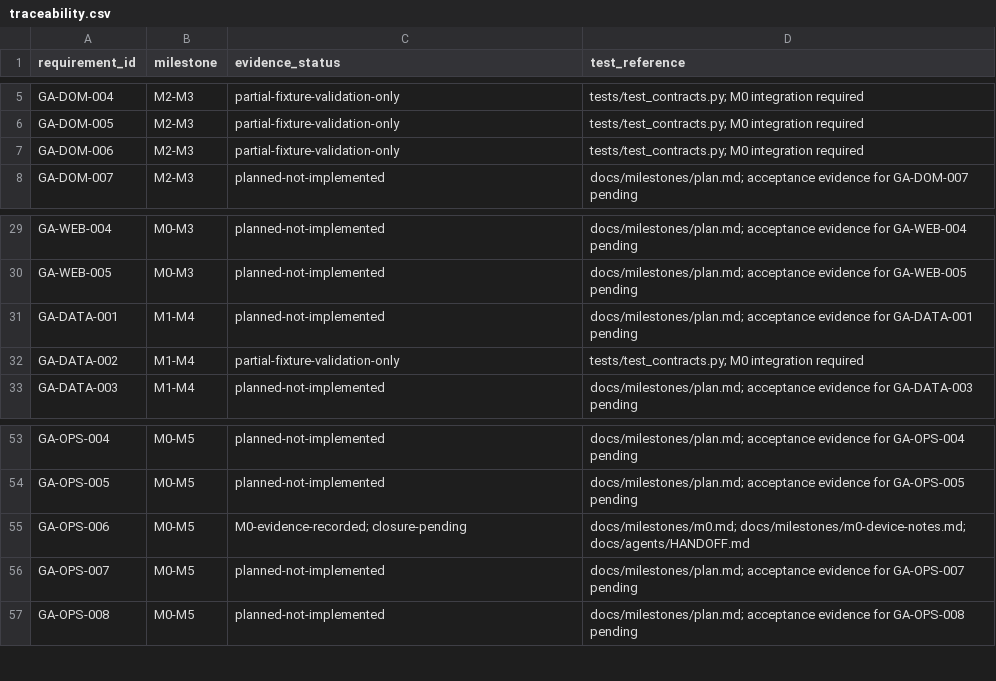
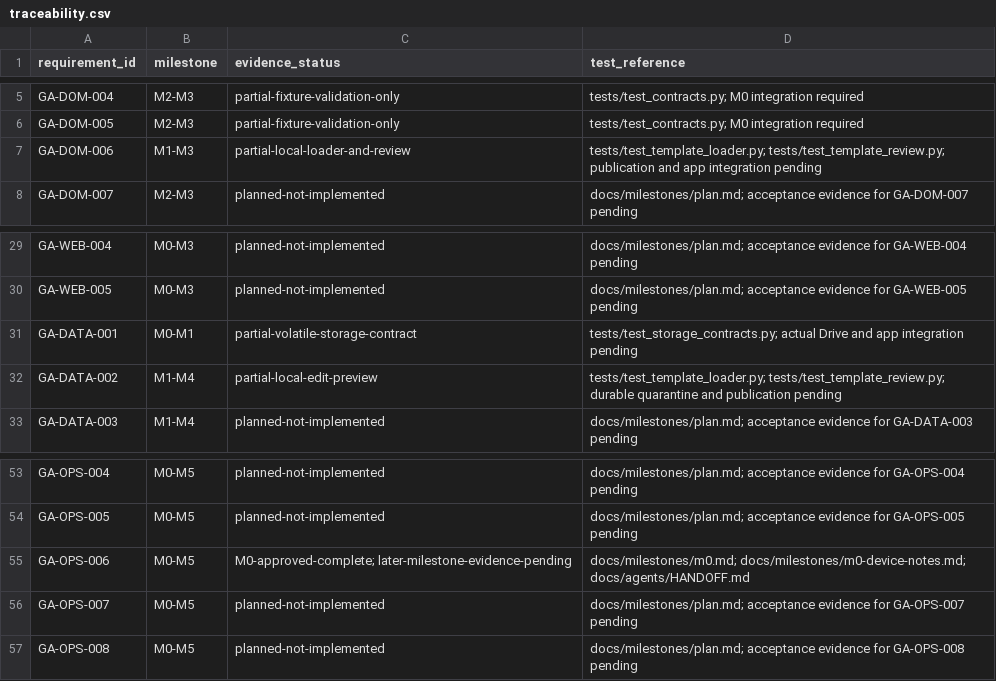
Before and after one commit to LachimB/gym-assistant, a CSV file: docs/product/traceability.csv, drawn as a sheet; only a part is shown, gaps mark what is left out.

Commit message:
Start M1 template validation and align personal GitHub identity (#10)
* docs: record final M0 approval and merge

* Start M1 contract validation and correct personal GitHub identity

* Record M1 review PR and corrected repository state

```diff
--- a/docs/product/traceability.csv
+++ b/docs/product/traceability.csv
@@ -6,3 +6,3 @@ GA-DOM-004,M2-M3,partial-fixture-validation-only,tests/test_contracts.py; M0 int
 GA-DOM-005,M2-M3,partial-fixture-validation-only,tests/test_contracts.py; M0 integration required
-GA-DOM-006,M2-M3,partial-fixture-validation-only,tests/test_contracts.py; M0 integration required
+GA-DOM-006,M1-M3,partial-local-loader-and-review,tests/test_template_loader.py; tests/test_template_review.py; publication and app integration pending
 GA-DOM-007,M2-M3,planned-not-implemented,docs/milestones/plan.md; acceptance evidence for GA-DOM-007 pending
@@ -30,4 +30,4 @@ GA-WEB-004,M0-M3,planned-not-implemented,docs/milestones/plan.md; acceptance evi
 GA-WEB-005,M0-M3,planned-not-implemented,docs/milestones/plan.md; acceptance evidence for GA-WEB-005 pending
-GA-DATA-001,M1-M4,planned-not-implemented,docs/milestones/plan.md; acceptance evidence for GA-DATA-001 pending
-GA-DATA-002,M1-M4,partial-fixture-validation-only,tests/test_contracts.py; M0 integration required
+GA-DATA-001,M0-M1,partial-volatile-storage-contract,tests/test_storage_contracts.py; actual Drive and app integration pending
+GA-DATA-002,M1-M4,partial-local-edit-preview,tests/test_template_loader.py; tests/test_template_review.py; durable quarantine and publication pending
 GA-DATA-003,M1-M4,planned-not-implemented,docs/milestones/plan.md; acceptance evidence for GA-DATA-003 pending
@@ -54,3 +54,3 @@ GA-OPS-004,M0-M5,planned-not-implemented,docs/milestones/plan.md; acceptance evi
 GA-OPS-005,M0-M5,planned-not-implemented,docs/milestones/plan.md; acceptance evidence for GA-OPS-005 pending
-GA-OPS-006,M0-M5,M0-evidence-recorded; closure-pending,docs/milestones/m0.md; docs/milestones/m0-device-notes.md; docs/agents/HANDOFF.md
+GA-OPS-006,M0-M5,M0-approved-complete; later-milestone-evidence-pending,docs/milestones/m0.md; docs/milestones/m0-device-notes.md; docs/agents/HANDOFF.md
 GA-OPS-007,M0-M5,planned-not-implemented,docs/milestones/plan.md; acceptance evidence for GA-OPS-007 pending
```
Also changed, not shown: 22 other files.
